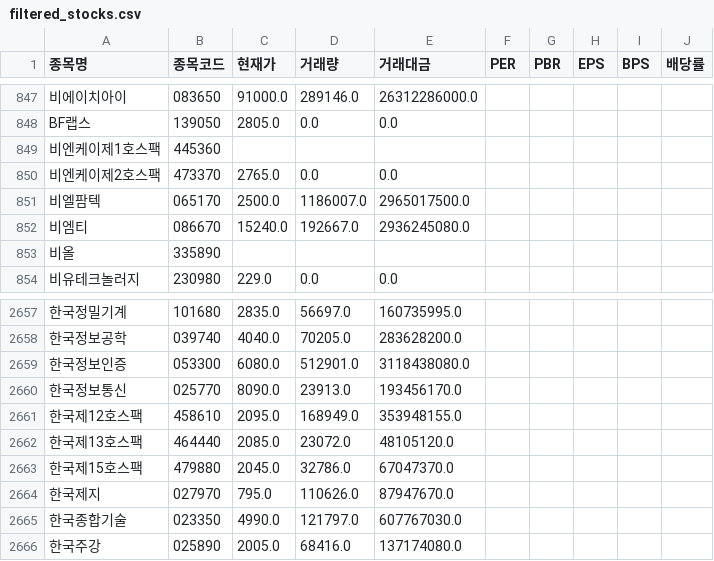
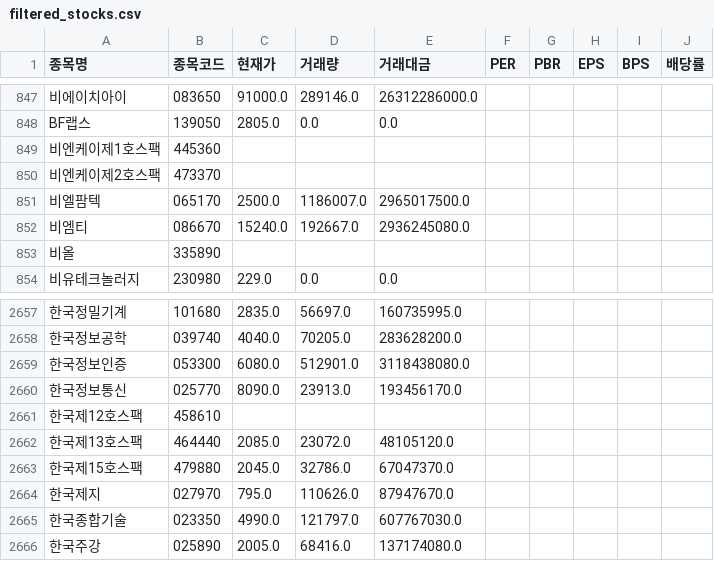
Before and after one commit to morlayo232/stock-analysis-app, a CSV file: filtered_stocks.csv, drawn as a sheet; only a part is shown, gaps mark what is left out; the diff names each change by its address in the sheet, - before the commit and + after, or states it on an @@ line.

```diff
--- a/filtered_stocks.csv
+++ b/filtered_stocks.csv
-C850 (현재가): 2765.0
+C850 (현재가): (empty)
-D850 (거래량): 0.0
+D850 (거래량): (empty)
-E850 (거래대금): 0.0
+E850 (거래대금): (empty)
-C2661 (현재가): 2095.0
+C2661 (현재가): (empty)
-D2661 (거래량): 168949.0
+D2661 (거래량): (empty)
-E2661 (거래대금): 353948155.0
+E2661 (거래대금): (empty)
```
